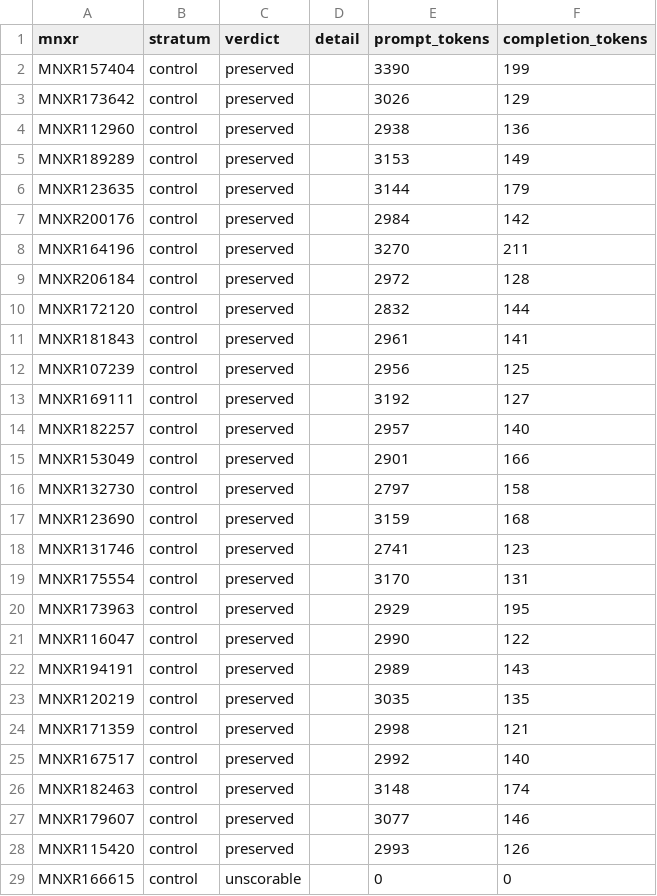
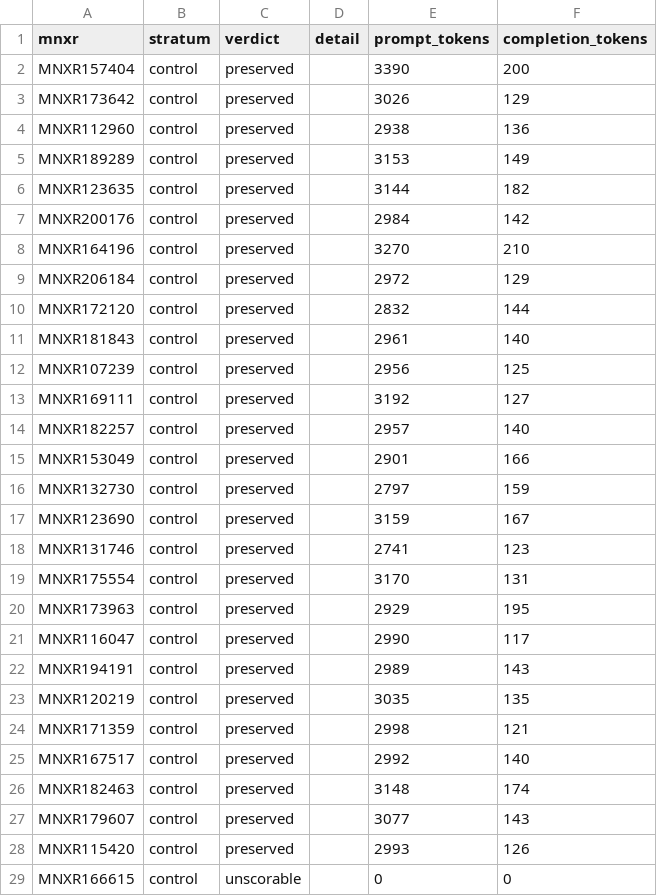
Before and after one commit to hallamlab/Metasmith, a TSV file: research/fabfos/llm_curation/runs/aam_r2.controls.tsv, drawn as a sheet; only a part is shown; the diff covers the shown part only.

```diff
--- a/research/fabfos/llm_curation/runs/aam_r2.controls.tsv
+++ b/research/fabfos/llm_curation/runs/aam_r2.controls.tsv
@@ -1,3 +1,3 @@
 mnxr	stratum	verdict	detail	prompt_tokens	completion_tokens
-MNXR157404	control	preserved		3390	199
+MNXR157404	control	preserved		3390	200
 MNXR173642	control	preserved		3026	129
@@ -5,8 +5,8 @@ MNXR112960	control	preserved		2938	136
 MNXR189289	control	preserved		3153	149
-MNXR123635	control	preserved		3144	179
+MNXR123635	control	preserved		3144	182
 MNXR200176	control	preserved		2984	142
-MNXR164196	control	preserved		3270	211
-MNXR206184	control	preserved		2972	128
+MNXR164196	control	preserved		3270	210
+MNXR206184	control	preserved		2972	129
 MNXR172120	control	preserved		2832	144
-MNXR181843	control	preserved		2961	141
+MNXR181843	control	preserved		2961	140
 MNXR107239	control	preserved		2956	125
@@ -15,4 +15,4 @@ MNXR182257	control	preserved		2957	140
 MNXR153049	control	preserved		2901	166
-MNXR132730	control	preserved		2797	158
-MNXR123690	control	preserved		3159	168
+MNXR132730	control	preserved		2797	159
+MNXR123690	control	preserved		3159	167
 MNXR131746	control	preserved		2741	123
@@ -20,3 +20,3 @@ MNXR175554	control	preserved		3170	131
 MNXR173963	control	preserved		2929	195
-MNXR116047	control	preserved		2990	122
+MNXR116047	control	preserved		2990	117
 MNXR194191	control	preserved		2989	143
@@ -26,3 +26,3 @@ MNXR167517	control	preserved		2992	140
 MNXR182463	control	preserved		3148	174
-MNXR179607	control	preserved		3077	146
+MNXR179607	control	preserved		3077	143
 MNXR115420	control	preserved		2993	126
```
Also changed, not shown: 39 edited cells elsewhere in this file, research/fabfos/llm_curation/scoreboard.tsv, 8 other files.
